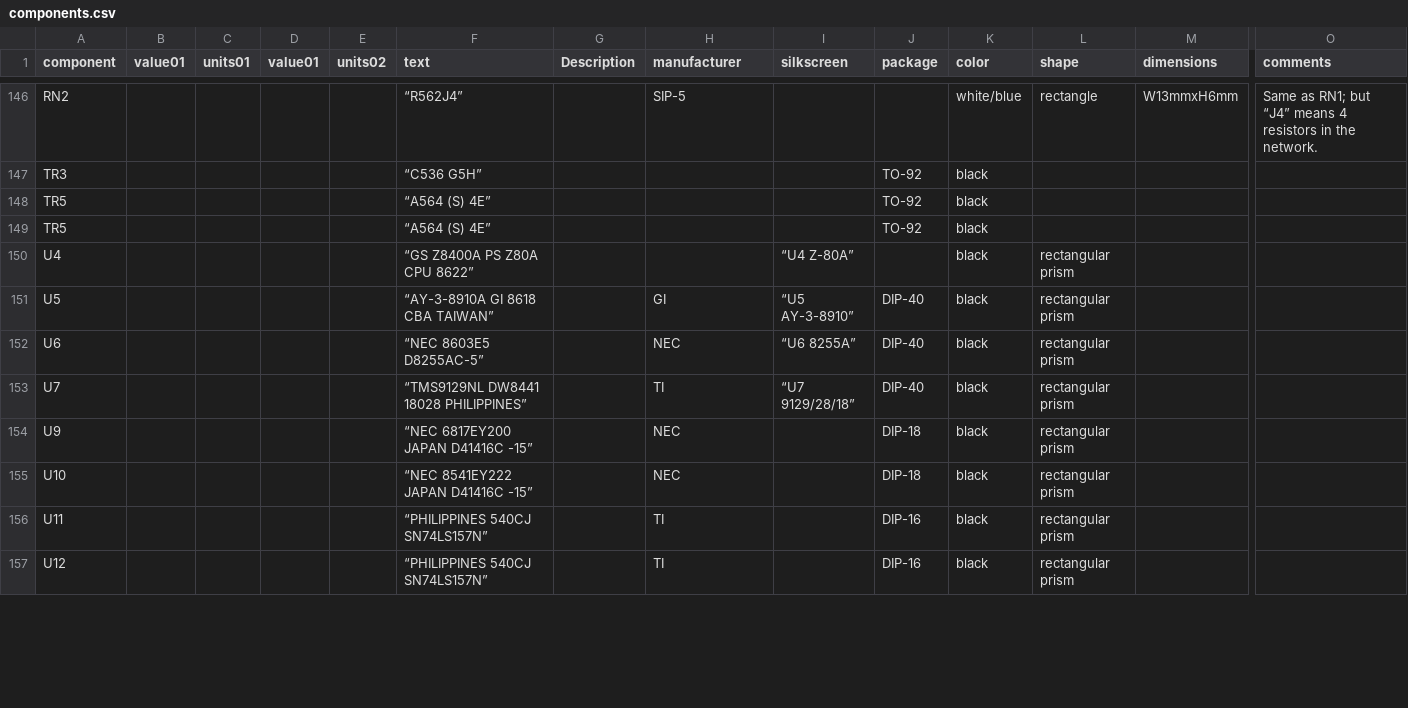
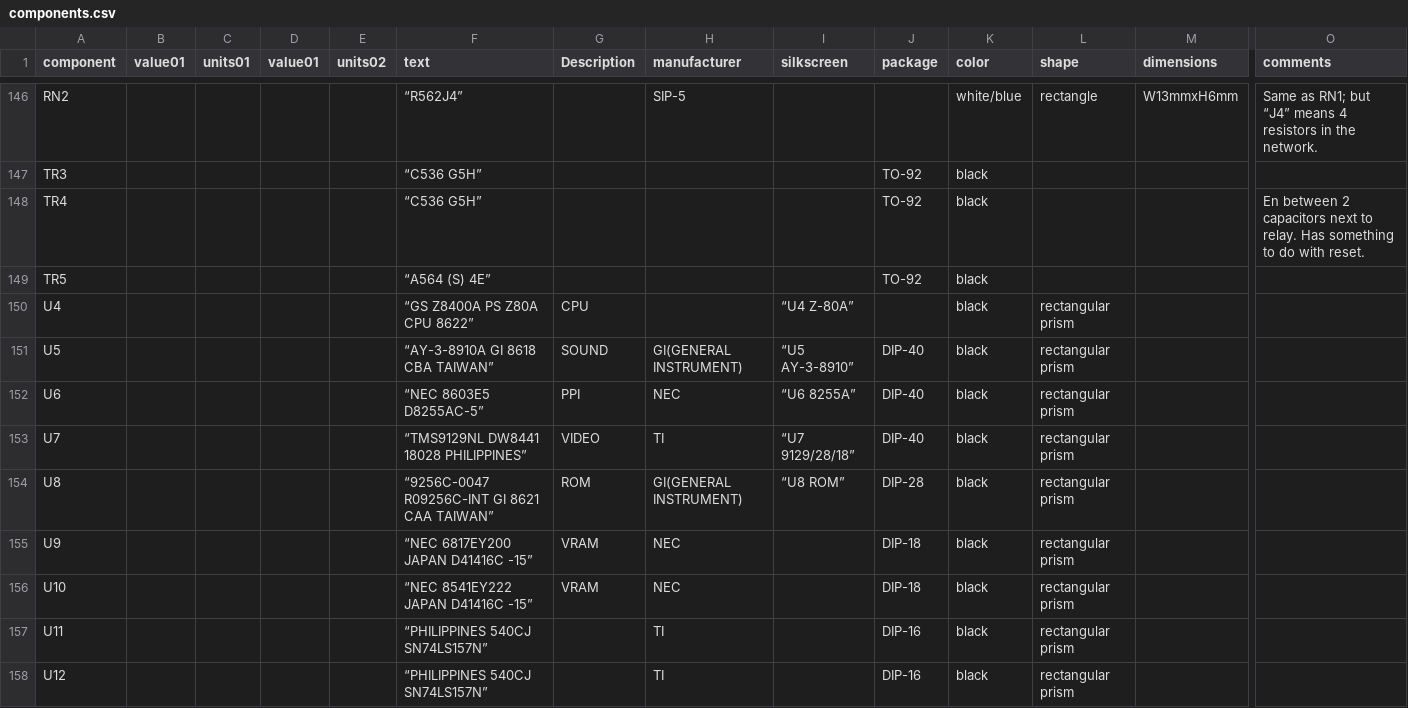
Before and after one commit to martinmarcos/talent_dpc200_component_list, a CSV file: components.csv, drawn as a sheet; only a part is shown, gaps mark what is left out; removed rows and columns are numbered as before the commit, all else as after; rows hold the shown columns only; the diff covers the shown part only; the diff names each change by its address in the sheet, - before the commit and + after, or states it on an @@ line.

```diff
--- a/components.csv
+++ b/components.csv
+row 148: TR4 |  |  |  |  | “C536 G5H” |  |  |  | TO-92 | black |  |  | En between 2 capacitors next to relay. Has something to do with reset.
-row 149: TR5 |  |  |  |  | “A564 (S) 4E” |  |  |  | TO-92 | black
-G150 (Description): (empty)
+G150 (Description): CPU
-G151 (Description): (empty)
+G151 (Description): SOUND
-H151 (manufacturer): GI
+H151 (manufacturer): GI(GENERAL INSTRUMENT)
-G152 (Description): (empty)
+G152 (Description): PPI
-G153 (Description): (empty)
+G153 (Description): VIDEO
+row 154: U8 |  |  |  |  | “9256C-0047 R09256C-INT GI 8621 CAA TAIWAN” | ROM | GI(GENERAL INSTRUMENT) | “U8 ROM” | DIP-28 | black | rectangular prism
-G155:G156 (Description): (empty)
+G155:G156 (Description): VRAM
```
Also changed, not shown: 1 added row, 1 removed row and 62 edited cells elsewhere in this file.
